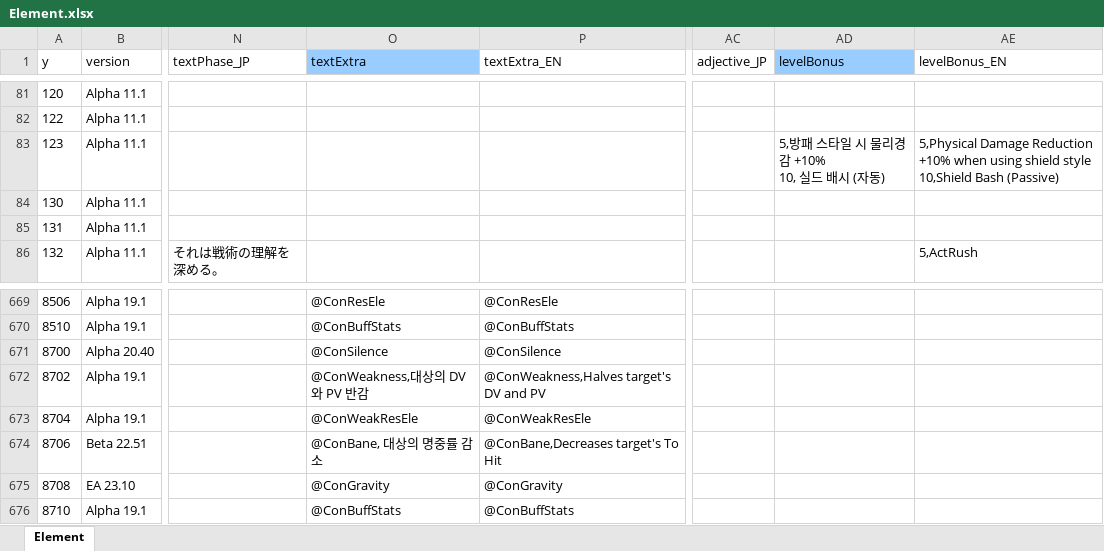
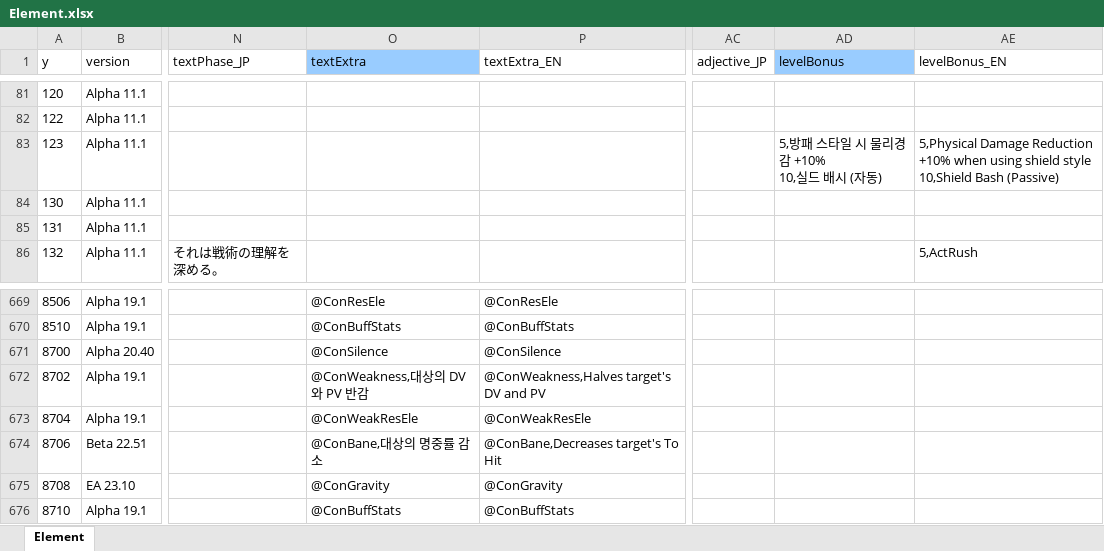
Before and after one commit to cinornu/Elin_KR, an Excel workbook: Mod_Korean/Lang/KR/Game/Element.xlsx, sheet Element, drawn as a sheet; only a part is shown, gaps mark what is left out; values as stored, in another font and other column widths than the file's, no borders; charts and pictures not drawn; ↵ is a line break in a cell; the diff names each change by its address in the sheet, - before the commit and + after, or states it on an @@ line.

```diff
--- a/Mod_Korean/Lang/KR/Game/Element.xlsx (sheet Element)
+++ b/Mod_Korean/Lang/KR/Game/Element.xlsx (sheet Element)
-AD83 (levelBonus): 5,방패 스타일 시 물리경감 +10% ↵ 10, 실드 배시 (자동)
+AD83 (levelBonus): 5,방패 스타일 시 물리경감 +10% ↵ 10,실드 배시 (자동)
-O674 (textExtra): @ConBane, 대상의 명중률 감소
+O674 (textExtra): @ConBane,대상의 명중률 감소
```
Also changed, not shown: Mod_Korean/Lang/KR/Dialog/Drama/_tutorial.xlsx, Mod_Korean/Lang/KR/Dialog/dialog.xlsx.
